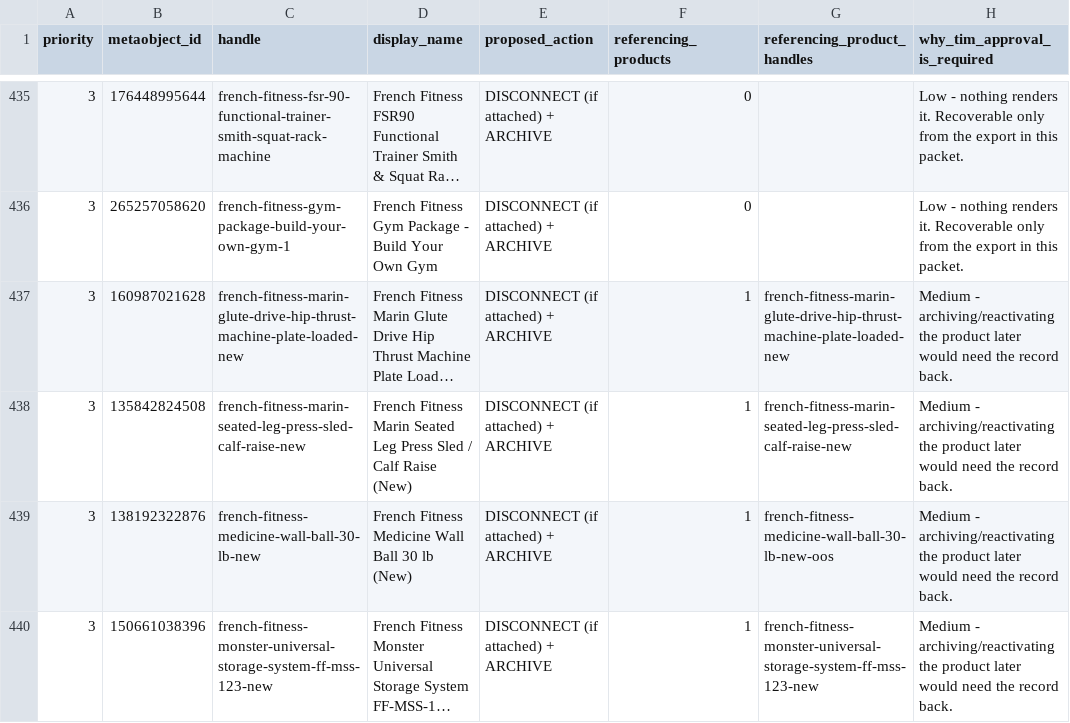
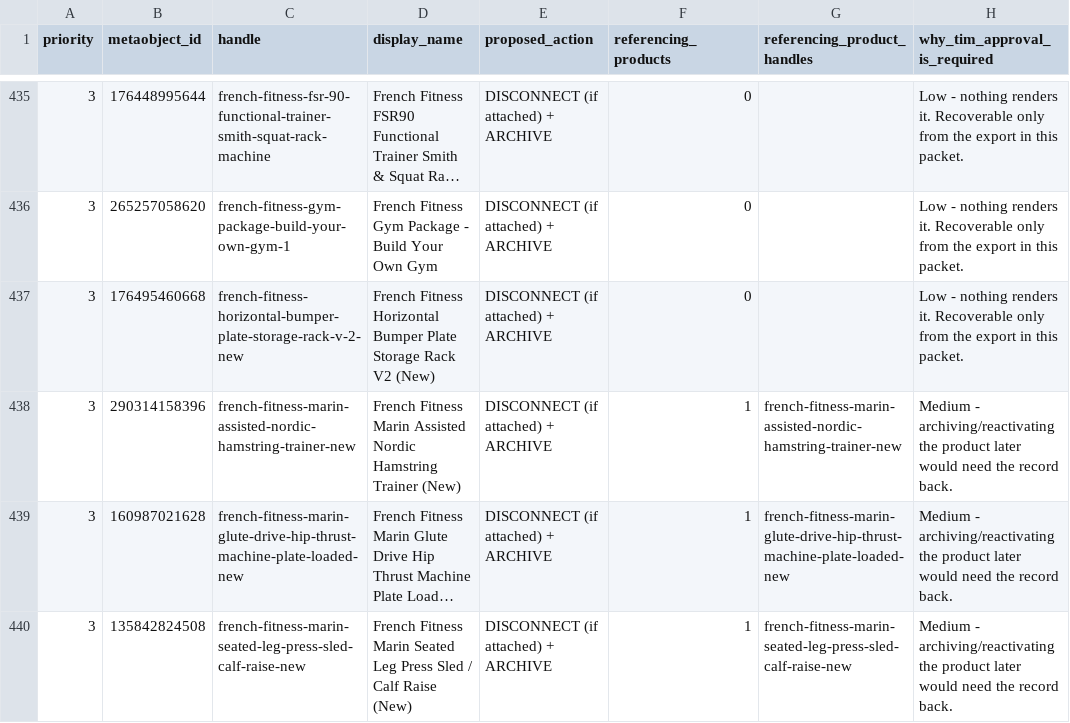
Before and after one commit to izzaahmed02/fitnesssuperstore-shopify, a CSV file: docs/audits/specs-features-2026-09-01/07_requires_tim_approval.csv (was docs/audits/specs-features-2026-08-20/07_requires_tim_approval.csv), drawn as a sheet; only a part is shown, gaps mark what is left out; the shorter side is filled out with more unchanged rows; long unchanged cells end in …; the diff covers the shown part only; the diff names each change by its address in the sheet, - before the commit and + after, or states it on an @@ line.

```diff
--- a/docs/audits/specs-features-2026-08-20/07_requires_tim_approval.csv
+++ b/docs/audits/specs-features-2026-09-01/07_requires_tim_approval.csv
+row 437: 3 | 176495460668 | french-fitness-horizontal-bumper-plate-storage-rack-v-2-new | French Fitness Horizontal Bumper Plate Storage Rack V2 (New) | DISCONNECT (if attached) + ARCHIVE | 0 |  | Low - nothing renders it. Recoverable only from the export in this packet.
+row 438: 3 | 290314158396 | french-fitness-marin-assisted-nordic-hamstring-trainer-new | French Fitness Marin Assisted Nordic Hamstring Trainer (New) | DISCONNECT (if attached) + ARCHIVE | 1 | french-fitness-marin-assisted-nordic-hamstring-trainer-new | Medium - archiving/reactivating the product later would need the record back.
```
Also changed, not shown: 5 added rows elsewhere in this file, docs/audits/specs-features-2026-09-01/02_theme_binding_map.csv, docs/audits/specs-features-2026-09-01/03_duplicates.csv, 12 other files.
